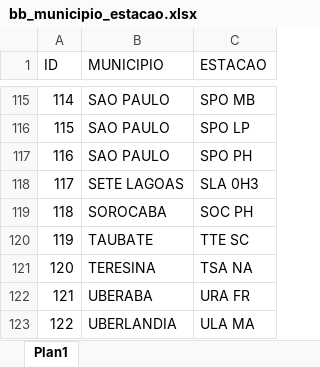
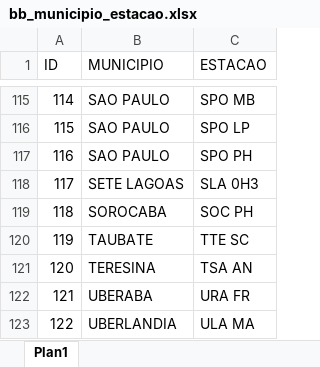
Before and after one commit to ImFelipeArantes/NEW_NFV, an Excel workbook: arquivos/bb_municipio_estacao.xlsx, sheet Plan1, drawn as a sheet; only a part is shown, gaps mark what is left out; values as stored, in another font and other column widths than the file's, no borders; the diff names each change by its address in the sheet, - before the commit and + after, or states it on an @@ line.

```diff
--- a/arquivos/bb_municipio_estacao.xlsx (sheet Plan1)
+++ b/arquivos/bb_municipio_estacao.xlsx (sheet Plan1)
-C121 (ESTACAO): TSA NA
+C121 (ESTACAO): TSA AN
```
Also changed, not shown: 6 other files.
